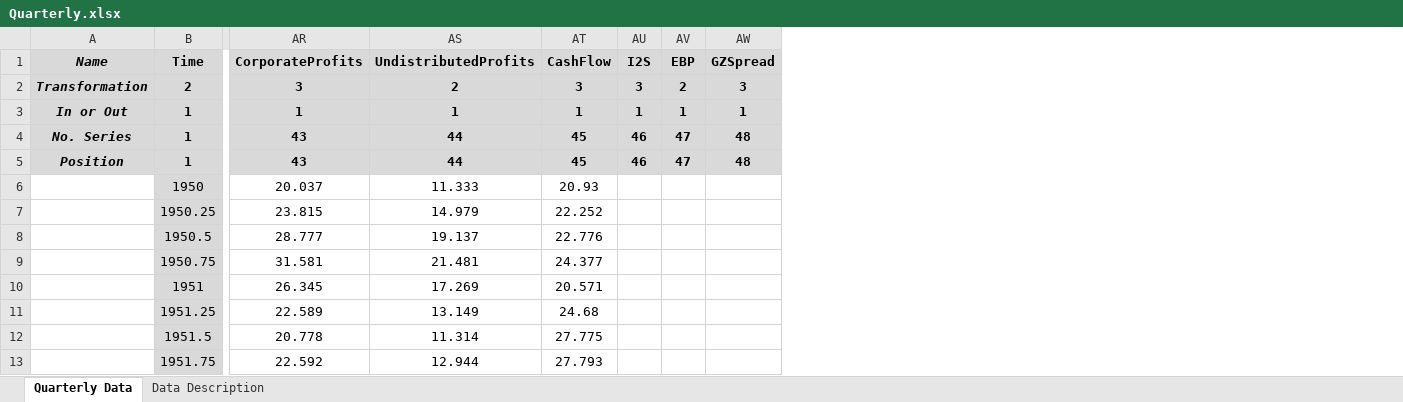
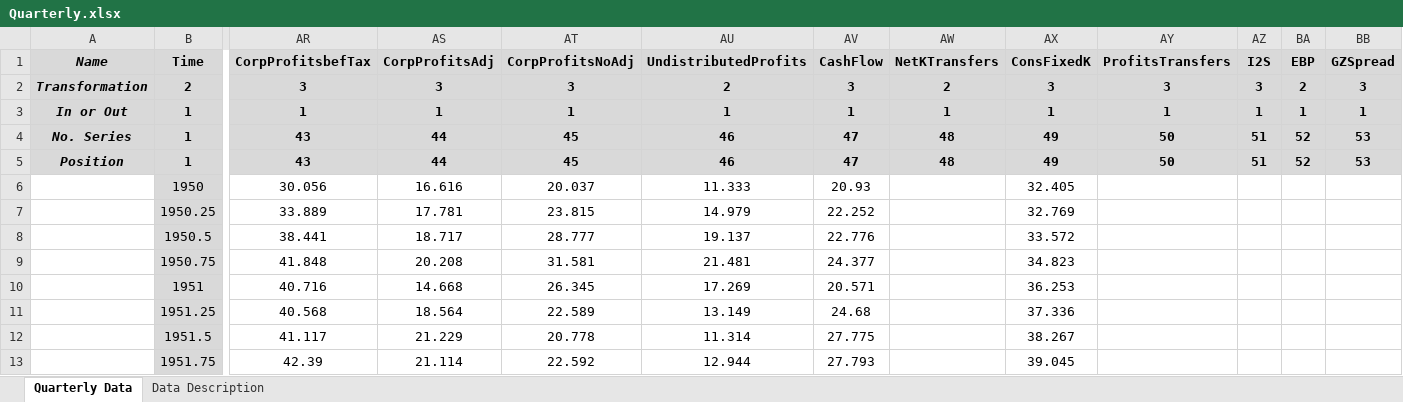
Before and after one commit to marcobrianti1989/Job_Market_Paper, an Excel workbook: Code/Data/Quarterly.xlsx, sheet Quarterly Data, drawn as a sheet; only a part is shown, gaps mark what is left out; values as stored, in another font and other column widths than the file's, no borders; addresses are those after the commit; the diff covers the shown part only; the diff names each change by its address in the sheet, - before the commit and + after, or states it on an @@ line.

Commit message:
Work on Data - Learn good stuff

```diff
--- a/Code/Data/Quarterly.xlsx (sheet Quarterly Data)
+++ b/Code/Data/Quarterly.xlsx (sheet Quarterly Data)
+column AR (CorpProfitsbefTax), rows 2-13: 3 | 1 | 43 | 43 | 30.056 | 33.889 | 38.441 | 41.848 | 40.716 | 40.568 | 41.117 | 42.39
+column AS (CorpProfitsAdj), rows 2-13: 3 | 1 | 44 | 44 | 16.616 | 17.781 | 18.717 | 20.208 | 14.668 | 18.564 | 21.229 | 21.114
+column AW (NetKTransfers), rows 2-5: 2 | 1 | 48 | 48
+column AX (ConsFixedK), rows 2-13: 3 | 1 | 49 | 49 | 32.405 | 32.769 | 33.572 | 34.823 | 36.253 | 37.336 | 38.267 | 39.045
+column AY (ProfitsTransfers), rows 2-5: 3 | 1 | 50 | 50
-AT1: CorporateProfits
+AT1: CorpProfitsNoAdj
-AT4:AT5 (CorpProfitsNoAdj): 43
+AT4:AT5 (CorpProfitsNoAdj): 45
-AU4:AU5 (UndistributedProfits): 44
+AU4:AU5 (UndistributedProfits): 46
-AV4:AV5 (CashFlow): 45
+AV4:AV5 (CashFlow): 47
-AZ4:AZ5 (I2S): 46
+AZ4:AZ5 (I2S): 51
-BA4:BA5 (EBP): 47
+BA4:BA5 (EBP): 52
-BB4:BB5 (GZSpread): 48
+BB4:BB5 (GZSpread): 53
```
Also changed, not shown: 42 edited cells elsewhere in this sheet, 21 other files.
